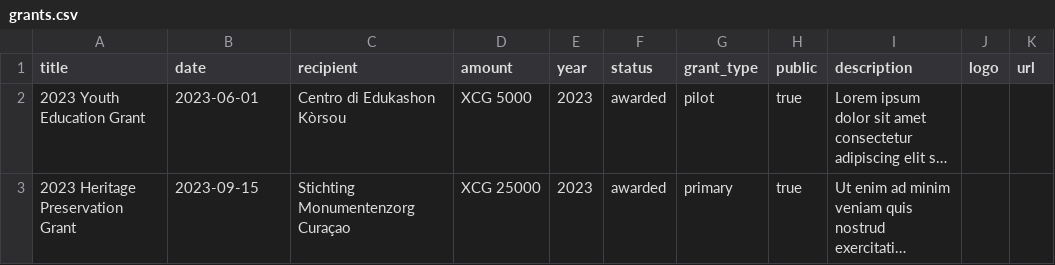
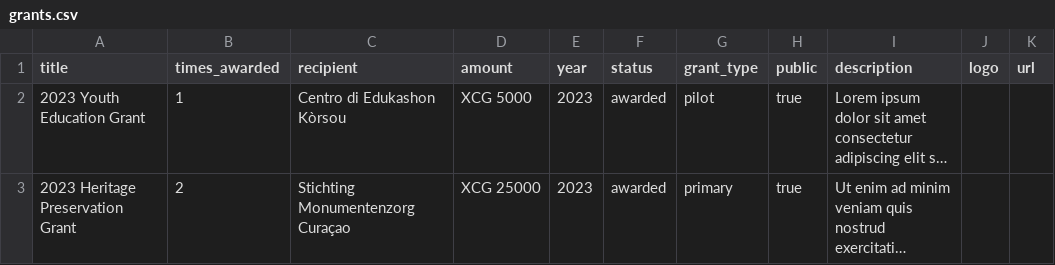
Before and after one commit to pitosalas/faes-website, a CSV file: content/grants.csv, drawn as a sheet; long unchanged cells end in …; the diff names each change by its address in the sheet, - before the commit and + after, or states it on an @@ line.

Commit message:
Replace date with times_awarded in grants CSV schema

```diff
--- a/content/grants.csv
+++ b/content/grants.csv
-B1: date
+B1: times_awarded
-B2 (times_awarded): 2023-06-01
+B2 (times_awarded): 1
-B3 (times_awarded): 2023-09-15
+B3 (times_awarded): 2
```
Also changed, not shown: 4 other files.
